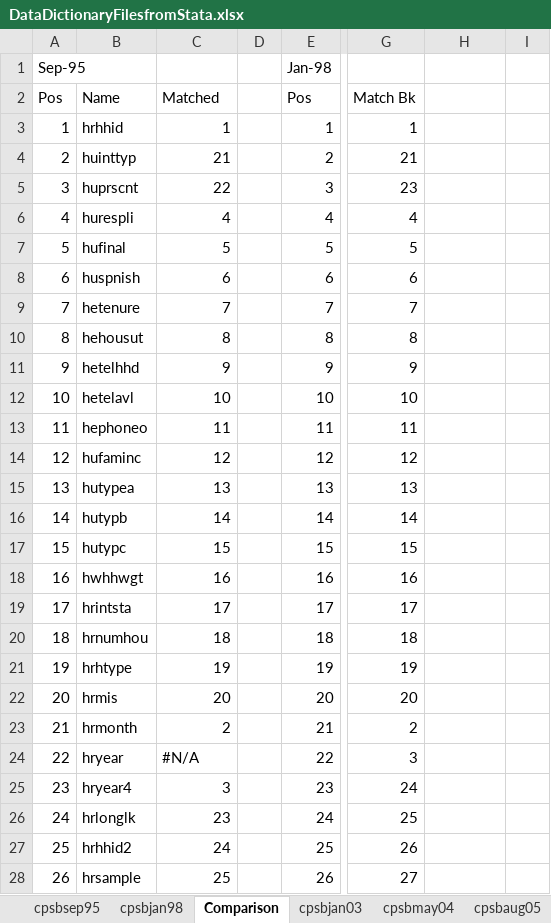
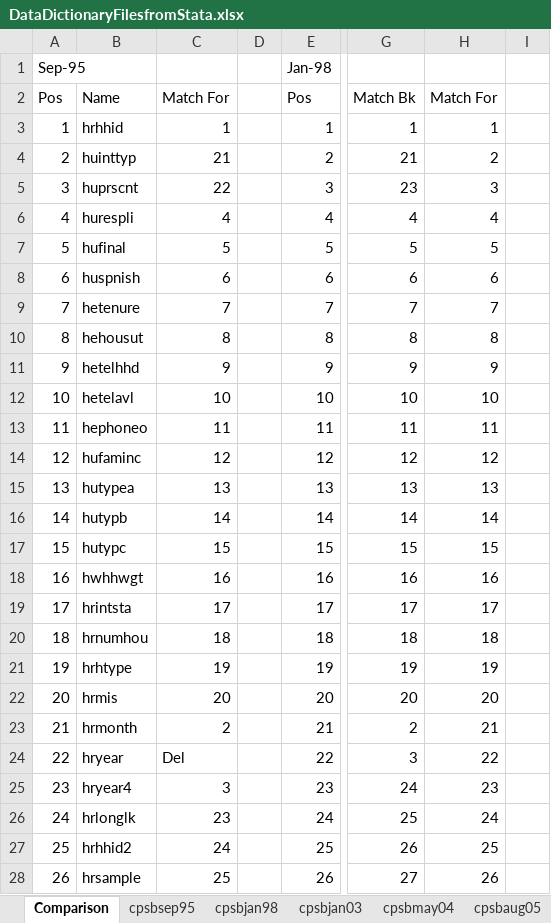
Before and after one commit to ReidMKelley/CPSMicrodataReader, an Excel workbook: DataDictionaryFilesfromStata.xlsx, sheet Comparison, drawn as a sheet; only a part is shown, gaps mark what is left out; values as stored, in another font and other column widths than the file's, no cell formats; conditional formats not drawn; the diff covers the shown part only; the diff names each change by its address in the sheet, - before the commit and + after, or states it on an @@ line.

```diff
--- a/DataDictionaryFilesfromStata.xlsx (sheet Comparison)
+++ b/DataDictionaryFilesfromStata.xlsx (sheet Comparison)
@@ sheet tab order changed: Comparison | cpsbsep95 | cpsbjan98 | cpsbjan03 | cpsbmay04 | cpsbaug05 @@
-C2: Matched
+C2: Match For
-H2: (empty)
+H2: Match For
-H3: (empty)
+H3: 1
-H4: (empty)
+H4: 2
-H5: (empty)
+H5: 3
-H6: (empty)
+H6: 4
-H7: (empty)
+H7: 5
-H8: (empty)
+H8: 6
-H9: (empty)
+H9: 7
-H10: (empty)
+H10: 8
-H11: (empty)
+H11: 9
-H12: (empty)
+H12: 10
-H13: (empty)
+H13: 11
-H14: (empty)
+H14: 12
-H15: (empty)
+H15: 13
-H16: (empty)
+H16: 14
-H17: (empty)
+H17: 15
-H18: (empty)
+H18: 16
-H19: (empty)
+H19: 17
-H20: (empty)
+H20: 18
-H21: (empty)
+H21: 19
-H22: (empty)
+H22: 20
-H23: (empty)
+H23: 21
-C24: #N/A
+C24: Del
-H24: (empty)
+H24: 22
-H25: (empty)
+H25: 23
-H26: (empty)
+H26: 24
-H27: (empty)
+H27: 25
-H28: (empty)
+H28: 26
```
Also changed, not shown: 353 edited cells elsewhere in this sheet, sheet cpsbjan03, cell formats, 2 other files.
